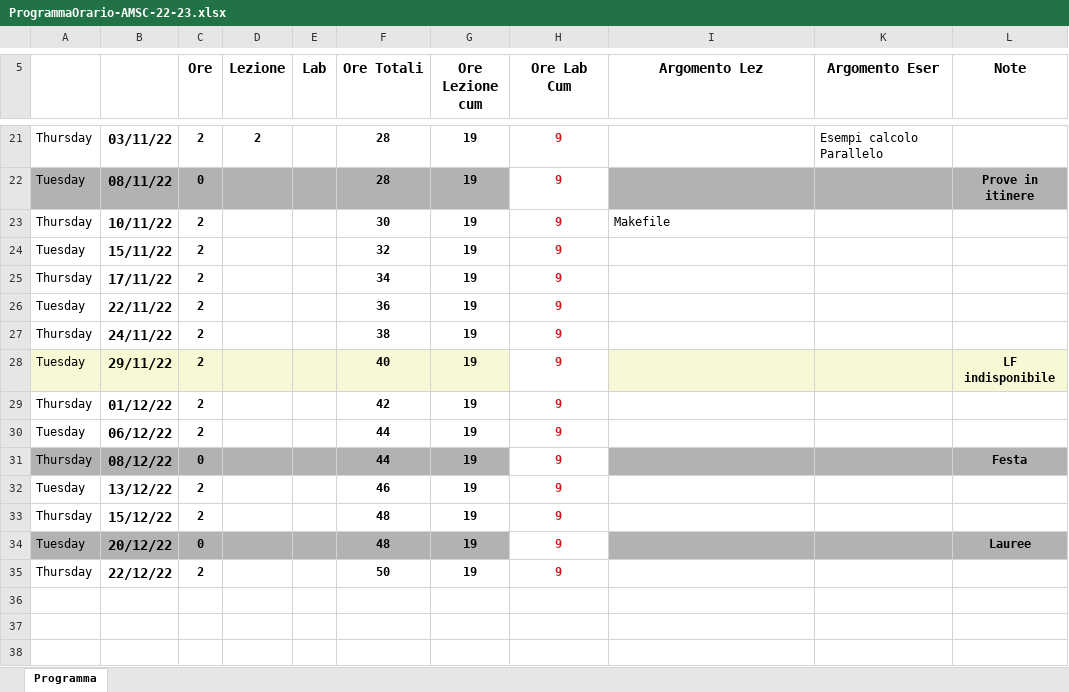
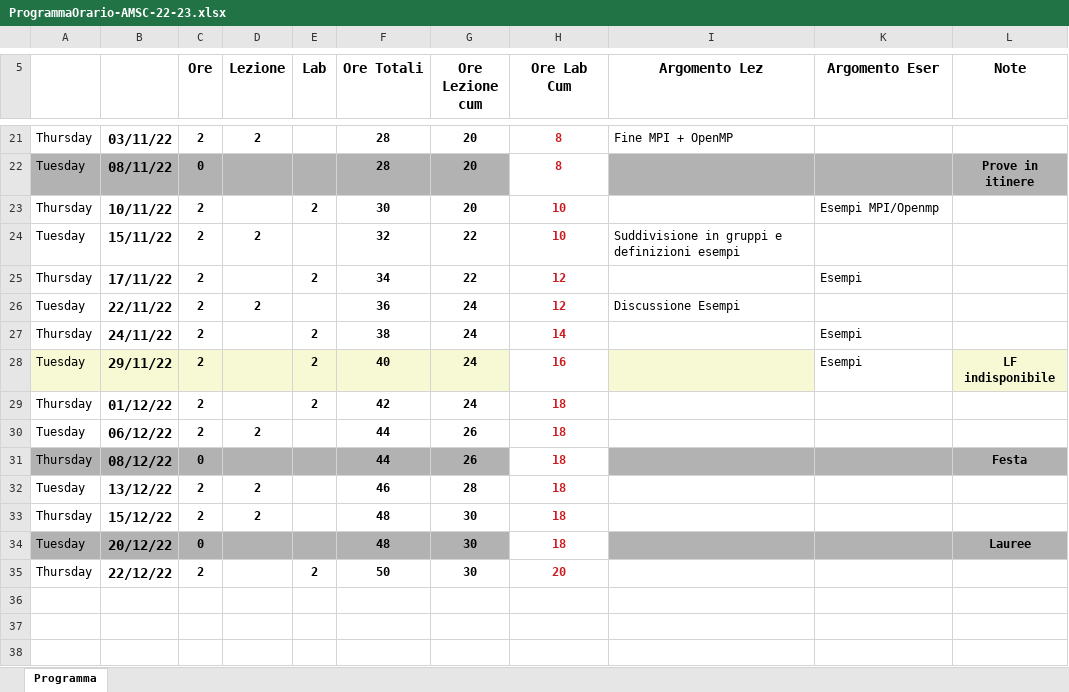
Before and after one commit to sofiedeweer/hpc-course-utilities, an Excel workbook: Plan/2022-23/ProgrammaOrario-AMSC-22-23.xlsx, sheet Programma, drawn as a sheet; only a part is shown, gaps mark what is left out; values as stored, in another font and other column widths than the file's, no borders; the diff covers the shown part only; the diff names each change by its address in the sheet, - before the commit and + after, or states it on an @@ line.

```diff
--- a/Plan/2022-23/ProgrammaOrario-AMSC-22-23.xlsx (sheet Programma)
+++ b/Plan/2022-23/ProgrammaOrario-AMSC-22-23.xlsx (sheet Programma)
-G21:G23 (Ore Lezione cum): 19
+G21:G23 (Ore Lezione cum): 20
-H21:H22 (Ore Lab Cum): 9
+H21:H22 (Ore Lab Cum): 8
-I21 (Argomento Lez): (empty)
+I21 (Argomento Lez): Fine MPI + OpenMP
-K21 (Argomento Eser): Esempi calcolo Parallelo
+K21 (Argomento Eser): (empty)
-E23 (Lab): (empty)
+E23 (Lab): 2
-H23:H24 (Ore Lab Cum): 9
+H23:H24 (Ore Lab Cum): 10
-I23 (Argomento Lez): Makefile
+I23 (Argomento Lez): (empty)
-K23 (Argomento Eser): (empty)
+K23 (Argomento Eser): Esempi MPI/Openmp
-D24 (Lezione): (empty)
+D24 (Lezione): 2
-G24:G25 (Ore Lezione cum): 19
+G24:G25 (Ore Lezione cum): 22
-I24 (Argomento Lez): (empty)
+I24 (Argomento Lez): Suddivisione in gruppi e definizioni esempi
-E25 (Lab): (empty)
+E25 (Lab): 2
-H25:H26 (Ore Lab Cum): 9
+H25:H26 (Ore Lab Cum): 12
-K25 (Argomento Eser): (empty)
+K25 (Argomento Eser): Esempi
-D26 (Lezione): (empty)
+D26 (Lezione): 2
-G26:G29 (Ore Lezione cum): 19
+G26:G29 (Ore Lezione cum): 24
-I26 (Argomento Lez): (empty)
+I26 (Argomento Lez): Discussione Esempi
-E27:E29 (Lab): (empty)
+E27:E29 (Lab): 2
-H27 (Ore Lab Cum): 9
+H27 (Ore Lab Cum): 14
-K27:K28 (Argomento Eser): (empty)
+K27:K28 (Argomento Eser): Esempi
-H28 (Ore Lab Cum): 9
+H28 (Ore Lab Cum): 16
-K28 fill: #F6F9D4
+K28 fill: none
-H29:H34 (Ore Lab Cum): 9
+H29:H34 (Ore Lab Cum): 18
-D30 (Lezione): (empty)
+D30 (Lezione): 2
-G30:G31 (Ore Lezione cum): 19
+G30:G31 (Ore Lezione cum): 26
-D32:D33 (Lezione): (empty)
+D32:D33 (Lezione): 2
-G32 (Ore Lezione cum): 19
+G32 (Ore Lezione cum): 28
-G33:G35 (Ore Lezione cum): 19
+G33:G35 (Ore Lezione cum): 30
-E35 (Lab): (empty)
+E35 (Lab): 2
-H35 (Ore Lab Cum): 9
+H35 (Ore Lab Cum): 20
```
Also changed, not shown: 13 added rows, 1 removed row and 43 edited cells elsewhere in this sheet.
